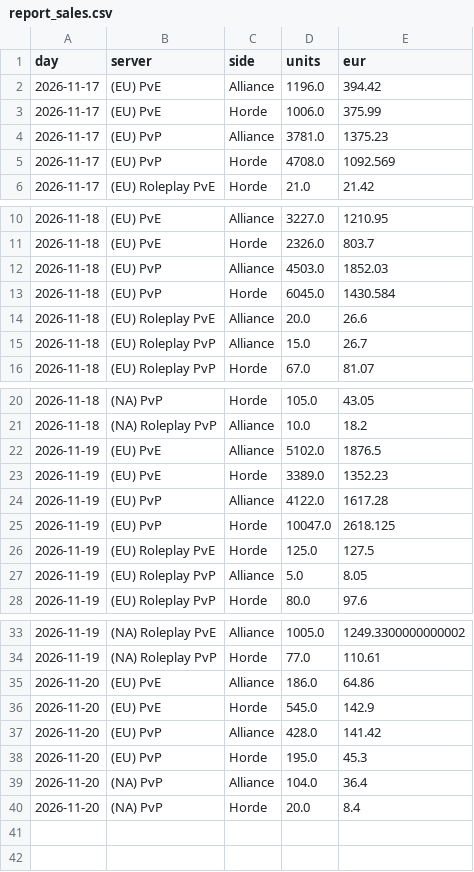
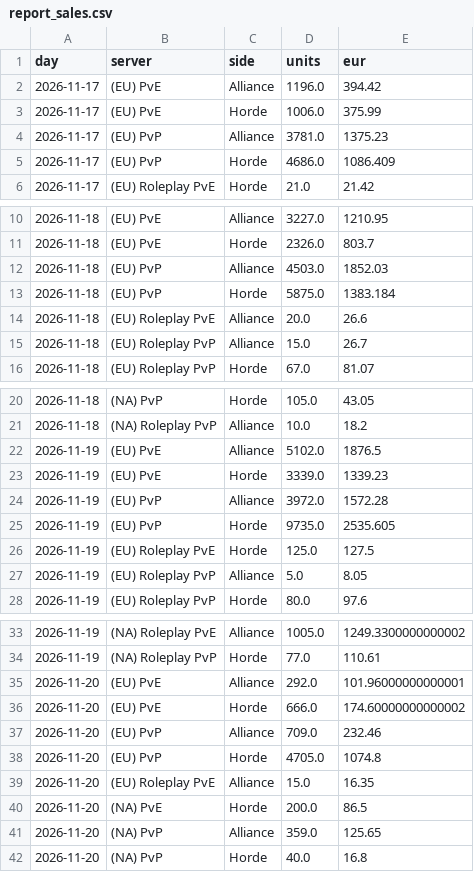
Before and after one commit to KornoticTheEnd/funpay-tracker, a CSV file: docs/report_sales.csv, drawn as a sheet; only a part is shown, gaps mark what is left out.

```diff
--- a/docs/report_sales.csv
+++ b/docs/report_sales.csv
@@ -4,3 +4,3 @@ day,server,side,units,eur
 2026-11-17,(EU) PvP,Alliance,3781.0,1375.23
-2026-11-17,(EU) PvP,Horde,4708.0,1092.569
+2026-11-17,(EU) PvP,Horde,4686.0,1086.409
 2026-11-17,(EU) Roleplay PvE,Horde,21.0,21.42
@@ -12,3 +12,3 @@ day,server,side,units,eur
 2026-11-18,(EU) PvP,Alliance,4503.0,1852.03
-2026-11-18,(EU) PvP,Horde,6045.0,1430.584
+2026-11-18,(EU) PvP,Horde,5875.0,1383.184
 2026-11-18,(EU) Roleplay PvE,Alliance,20.0,26.6
@@ -22,5 +22,5 @@ day,server,side,units,eur
 2026-11-19,(EU) PvE,Alliance,5102.0,1876.5
-2026-11-19,(EU) PvE,Horde,3389.0,1352.23
-2026-11-19,(EU) PvP,Alliance,4122.0,1617.28
-2026-11-19,(EU) PvP,Horde,10047.0,2618.125
+2026-11-19,(EU) PvE,Horde,3339.0,1339.23
+2026-11-19,(EU) PvP,Alliance,3972.0,1572.28
+2026-11-19,(EU) PvP,Horde,9735.0,2535.605
 2026-11-19,(EU) Roleplay PvE,Horde,125.0,127.5
@@ -34,7 +34,9 @@ day,server,side,units,eur
 2026-11-19,(NA) Roleplay PvP,Horde,77.0,110.61
-2026-11-20,(EU) PvE,Alliance,186.0,64.86
-2026-11-20,(EU) PvE,Horde,545.0,142.9
-2026-11-20,(EU) PvP,Alliance,428.0,141.42
-2026-11-20,(EU) PvP,Horde,195.0,45.3
-2026-11-20,(NA) PvP,Alliance,104.0,36.4
-2026-11-20,(NA) PvP,Horde,20.0,8.4
+2026-11-20,(EU) PvE,Alliance,292.0,101.96000000000001
+2026-11-20,(EU) PvE,Horde,666.0,174.60000000000002
+2026-11-20,(EU) PvP,Alliance,709.0,232.46
+2026-11-20,(EU) PvP,Horde,4705.0,1074.8
+2026-11-20,(EU) Roleplay PvE,Alliance,15.0,16.35
+2026-11-20,(NA) PvE,Horde,200.0,86.5
+2026-11-20,(NA) PvP,Alliance,359.0,125.65
+2026-11-20,(NA) PvP,Horde,40.0,16.8
```
Also changed, not shown: docs/report_prices.csv, 4 other files.
